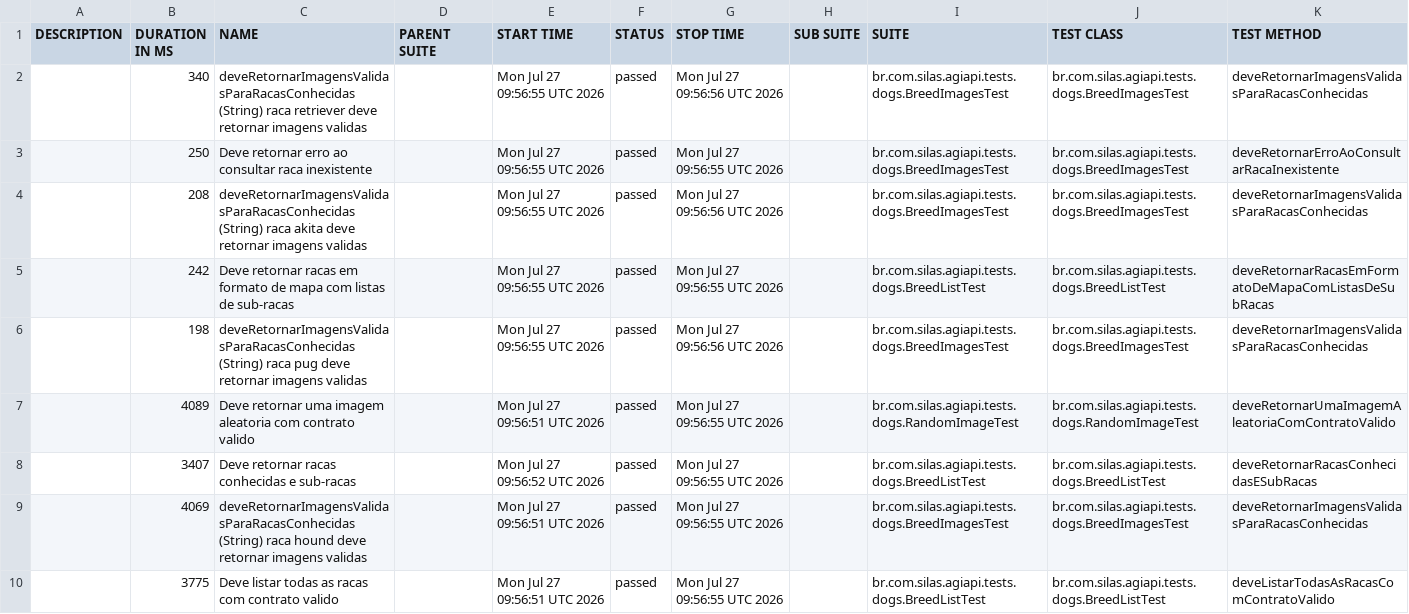
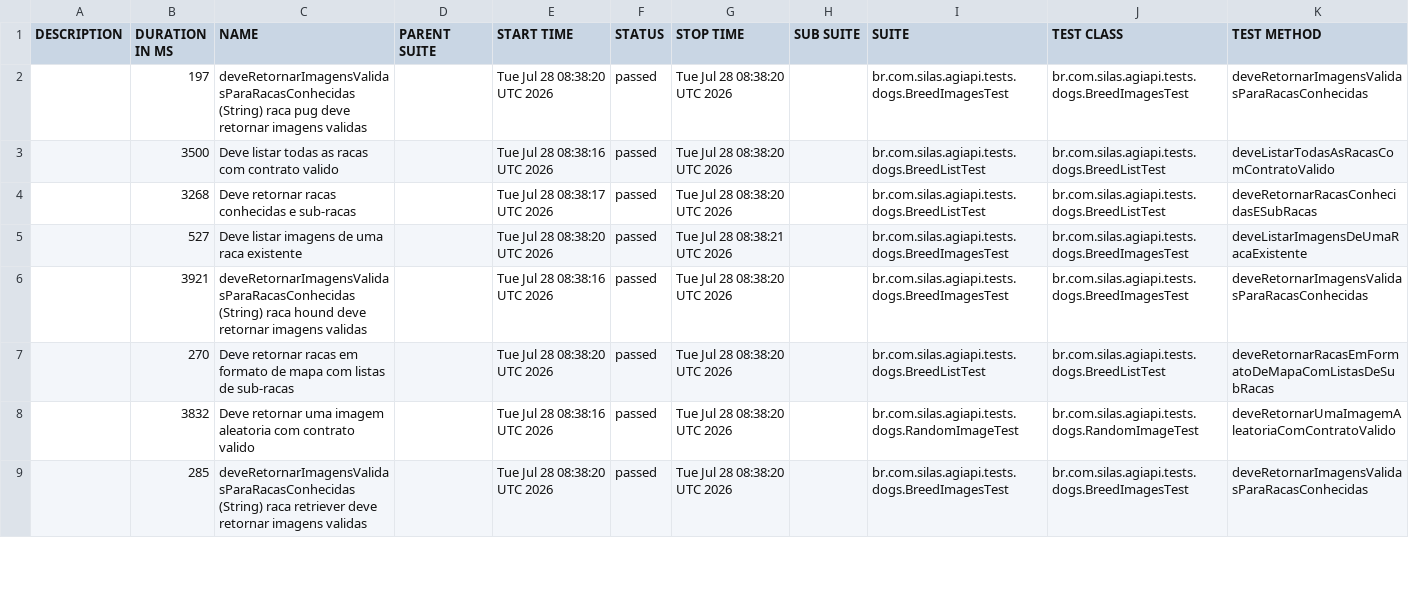
Before and after one commit to silasmarques/agi-api, a CSV file: data/suites.csv, drawn as a sheet; only a part is shown; the diff covers the shown part only.

```diff
--- a/data/suites.csv
+++ b/data/suites.csv
@@ -1,10 +1,9 @@
 "DESCRIPTION","DURATION IN MS","NAME","PARENT SUITE","START TIME","STATUS","STOP TIME","SUB SUITE","SUITE","TEST CLASS","TEST METHOD"
-"","340","deveRetornarImagensValidasParaRacasConhecidas (String) raca retriever deve retornar imagens validas","","Mon Jul 27 09:56:55 UTC 2026","passed","Mon Jul 27 09:56:56 UTC 2026","","br.com.silas.agiapi.tests.dogs.BreedImagesTest","br.com.silas.agiapi.tests.dogs.BreedImagesTest","deveRetornarImagensValidasParaRacasConhecidas"
-"","250","Deve retornar erro ao consultar raca inexistente","","Mon Jul 27 09:56:55 UTC 2026","passed","Mon Jul 27 09:56:55 UTC 2026","","br.com.silas.agiapi.tests.dogs.BreedImagesTest","br.com.silas.agiapi.tests.dogs.BreedImagesTest","deveRetornarErroAoConsultarRacaInexistente"
-"","208","deveRetornarImagensValidasParaRacasConhecidas (String) raca akita deve retornar imagens validas","","Mon Jul 27 09:56:55 UTC 2026","passed","Mon Jul 27 09:56:56 UTC 2026","","br.com.silas.agiapi.tests.dogs.BreedImagesTest","br.com.silas.agiapi.tests.dogs.BreedImagesTest","deveRetornarImagensValidasParaRacasConhecidas"
-"","242","Deve retornar racas em formato de mapa com listas de sub-racas","","Mon Jul 27 09:56:55 UTC 2026","passed","Mon Jul 27 09:56:55 UTC 2026","","br.com.silas.agiapi.tests.dogs.BreedListTest","br.com.silas.agiapi.tests.dogs.BreedListTest","deveRetornarRacasEmFormatoDeMapaComListasDeSubRacas"
-"","198","deveRetornarImagensValidasParaRacasConhecidas (String) raca pug deve retornar imagens validas","","Mon Jul 27 09:56:55 UTC 2026","passed","Mon Jul 27 09:56:56 UTC 2026","","br.com.silas.agiapi.tests.dogs.BreedImagesTest","br.com.silas.agiapi.tests.dogs.BreedImagesTest","deveRetornarImagensValidasParaRacasConhecidas"
-"","4089","Deve retornar uma imagem aleatoria com contrato valido","","Mon Jul 27 09:56:51 UTC 2026","passed","Mon Jul 27 09:56:55 UTC 2026","","br.com.silas.agiapi.tests.dogs.RandomImageTest","br.com.silas.agiapi.tests.dogs.RandomImageTest","deveRetornarUmaImagemAleatoriaComContratoValido"
-"","3407","Deve retornar racas conhecidas e sub-racas","","Mon Jul 27 09:56:52 UTC 2026","passed","Mon Jul 27 09:56:55 UTC 2026","","br.com.silas.agiapi.tests.dogs.BreedListTest","br.com.silas.agiapi.tests.dogs.BreedListTest","deveRetornarRacasConhecidasESubRacas"
-"","4069","deveRetornarImagensValidasParaRacasConhecidas (String) raca hound deve retornar imagens validas","","Mon Jul 27 09:56:51 UTC 2026","passed","Mon Jul 27 09:56:55 UTC 2026","","br.com.silas.agiapi.tests.dogs.BreedImagesTest","br.com.silas.agiapi.tests.dogs.BreedImagesTest","deveRetornarImagensValidasParaRacasConhecidas"
-"","3775","Deve listar todas as racas com contrato valido","","Mon Jul 27 09:56:51 UTC 2026","passed","Mon Jul 27 09:56:55 UTC 2026","","br.com.silas.agiapi.tests.dogs.BreedListTest","br.com.silas.agiapi.tests.dogs.BreedListTest","deveListarTodasAsRacasComContratoValido"
+"","197","deveRetornarImagensValidasParaRacasConhecidas (String) raca pug deve retornar imagens validas","","Tue Jul 28 08:38:20 UTC 2026","passed","Tue Jul 28 08:38:20 UTC 2026","","br.com.silas.agiapi.tests.dogs.BreedImagesTest","br.com.silas.agiapi.tests.dogs.BreedImagesTest","deveRetornarImagensValidasParaRacasConhecidas"
+"","3500","Deve listar todas as racas com contrato valido","","Tue Jul 28 08:38:16 UTC 2026","passed","Tue Jul 28 08:38:20 UTC 2026","","br.com.silas.agiapi.tests.dogs.BreedListTest","br.com.silas.agiapi.tests.dogs.BreedListTest","deveListarTodasAsRacasComContratoValido"
+"","3268","Deve retornar racas conhecidas e sub-racas","","Tue Jul 28 08:38:17 UTC 2026","passed","Tue Jul 28 08:38:20 UTC 2026","","br.com.silas.agiapi.tests.dogs.BreedListTest","br.com.silas.agiapi.tests.dogs.BreedListTest","deveRetornarRacasConhecidasESubRacas"
+"","527","Deve listar imagens de uma raca existente","","Tue Jul 28 08:38:20 UTC 2026","passed","Tue Jul 28 08:38:21 UTC 2026","","br.com.silas.agiapi.tests.dogs.BreedImagesTest","br.com.silas.agiapi.tests.dogs.BreedImagesTest","deveListarImagensDeUmaRacaExistente"
+"","3921","deveRetornarImagensValidasParaRacasConhecidas (String) raca hound deve retornar imagens validas","","Tue Jul 28 08:38:16 UTC 2026","passed","Tue Jul 28 08:38:20 UTC 2026","","br.com.silas.agiapi.tests.dogs.BreedImagesTest","br.com.silas.agiapi.tests.dogs.BreedImagesTest","deveRetornarImagensValidasParaRacasConhecidas"
+"","270","Deve retornar racas em formato de mapa com listas de sub-racas","","Tue Jul 28 08:38:20 UTC 2026","passed","Tue Jul 28 08:38:20 UTC 2026","","br.com.silas.agiapi.tests.dogs.BreedListTest","br.com.silas.agiapi.tests.dogs.BreedListTest","deveRetornarRacasEmFormatoDeMapaComListasDeSubRacas"
+"","3832","Deve retornar uma imagem aleatoria com contrato valido","","Tue Jul 28 08:38:16 UTC 2026","passed","Tue Jul 28 08:38:20 UTC 2026","","br.com.silas.agiapi.tests.dogs.RandomImageTest","br.com.silas.agiapi.tests.dogs.RandomImageTest","deveRetornarUmaImagemAleatoriaComContratoValido"
+"","285","deveRetornarImagensValidasParaRacasConhecidas (String) raca retriever deve retornar imagens validas","","Tue Jul 28 08:38:20 UTC 2026","passed","Tue Jul 28 08:38:20 UTC 2026","","br.com.silas.agiapi.tests.dogs.BreedImagesTest","br.com.silas.agiapi.tests.dogs.BreedImagesTest","deveRetornarImagensValidasParaRacasConhecidas"
```
Also changed, not shown: 1 added row and 5 edited cells elsewhere in this file, 54 other files.
